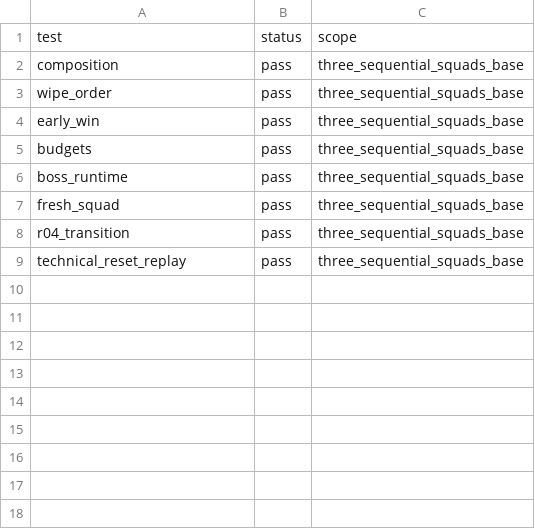
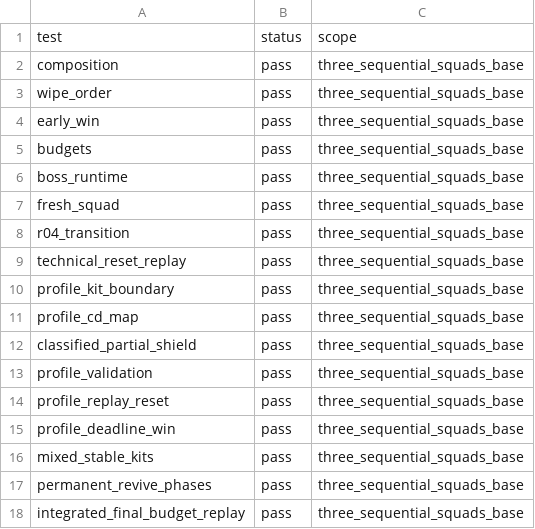
Before and after one commit to FelipeWolves/rpg-urbano, a CSV file: docs/batalhas/sequencia-testes.csv, drawn as a sheet; the diff names each change by its address in the sheet, - before the commit and + after, or states it on an @@ line.

```diff
--- a/docs/batalhas/sequencia-testes.csv
+++ b/docs/batalhas/sequencia-testes.csv
+row 10: profile_kit_boundary | pass | three_sequential_squads_base
+row 11: profile_cd_map | pass | three_sequential_squads_base
+row 12: classified_partial_shield | pass | three_sequential_squads_base
+row 13: profile_validation | pass | three_sequential_squads_base
+row 14: profile_replay_reset | pass | three_sequential_squads_base
+row 15: profile_deadline_win | pass | three_sequential_squads_base
+row 16: mixed_stable_kits | pass | three_sequential_squads_base
+row 17: permanent_revive_phases | pass | three_sequential_squads_base
+row 18: integrated_final_budget_replay | pass | three_sequential_squads_base
```
Also changed, not shown: docs/batalhas/resolucao-testes.csv, 18 other files.
